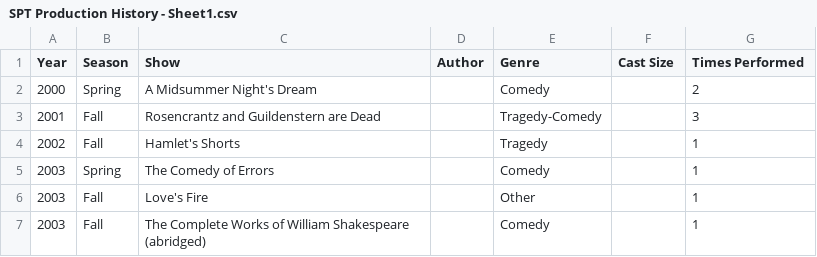
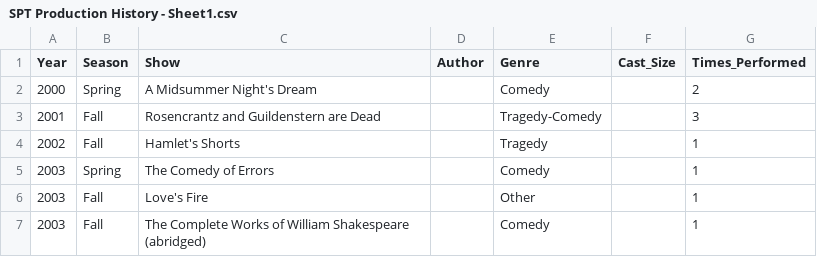
Before and after one commit to annika-bergstrom/csv-data-, a CSV file: SPT Production History - Sheet1.csv, drawn as a sheet; only a part is shown.

```diff
--- a/SPT Production History - Sheet1.csv
+++ b/SPT Production History - Sheet1.csv
@@ -1,2 +1,2 @@
-Year,Season,Show,Author,Genre,Cast Size,Times Performed
+Year,Season,Show,Author,Genre,Cast_Size,Times_Performed
 2000,Spring,A Midsummer Night's Dream,,Comedy ,,2
```
